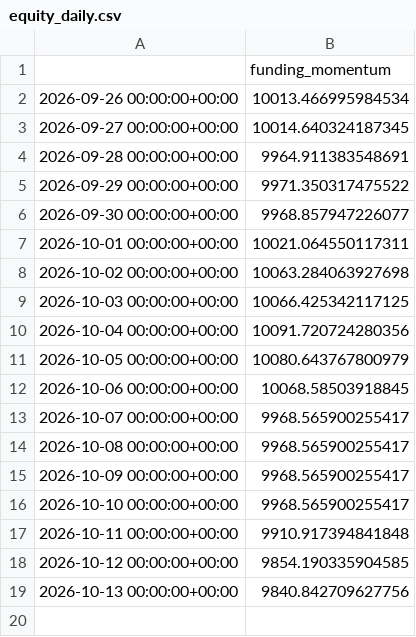
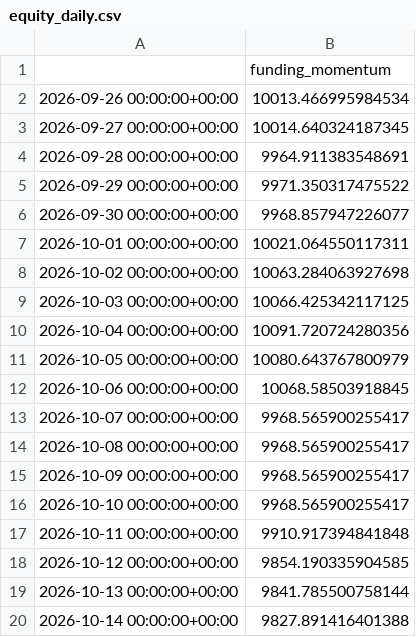
Before and after one commit to kreosus/portfolio-trading-engine, a CSV file: funding_momentum_1h/equity_daily.csv, drawn as a sheet.

```diff
--- a/funding_momentum_1h/equity_daily.csv
+++ b/funding_momentum_1h/equity_daily.csv
@@ -18,2 +18,3 @@
 2026-10-12 00:00:00+00:00,9854.190335904585
-2026-10-13 00:00:00+00:00,9840.842709627756
+2026-10-13 00:00:00+00:00,9841.785500758144
+2026-10-14 00:00:00+00:00,9827.891416401388
```
Also changed, not shown: funding_momentum_1h/trades.csv, history.csv, 5 other files.
